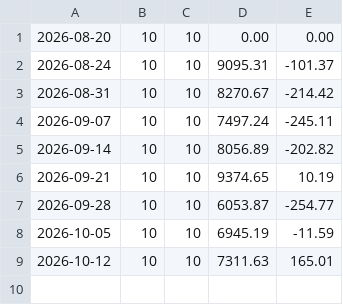
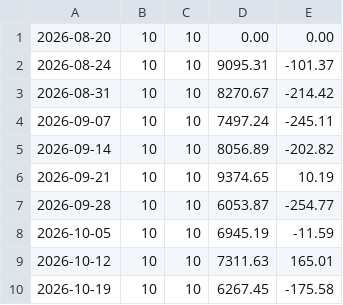
Before and after one commit to fraserb5/trading-system, a CSV file: logs/short_term_reversal_results.csv, drawn as a sheet; the diff names each change by its address in the sheet, - before the commit and + after, or states it on an @@ line.

```diff
--- a/logs/short_term_reversal_results.csv
+++ b/logs/short_term_reversal_results.csv
+row 10: 2026-10-19 | 10 | 10 | 6267.45 | -175.58
```
Also changed, not shown: logs/short_term_reversal_log.csv.
